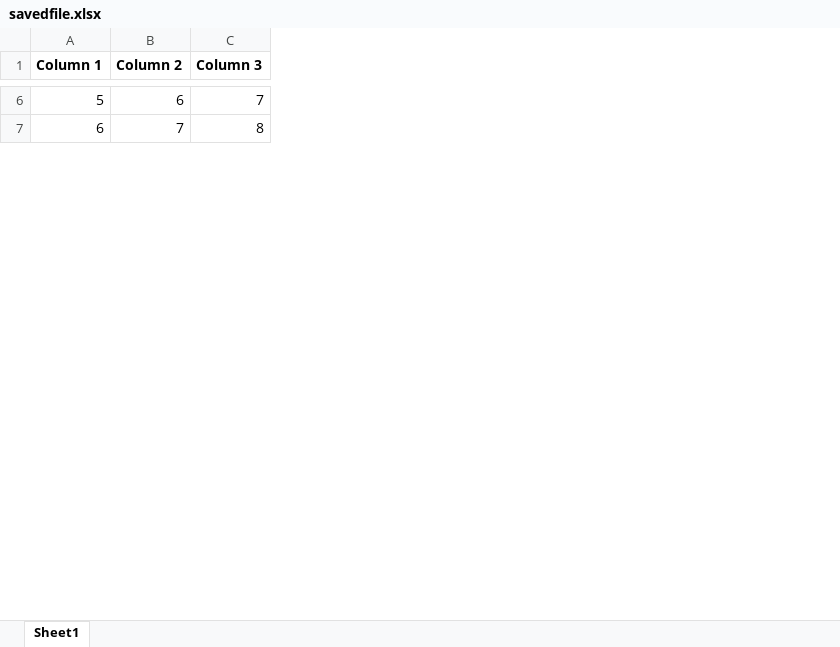
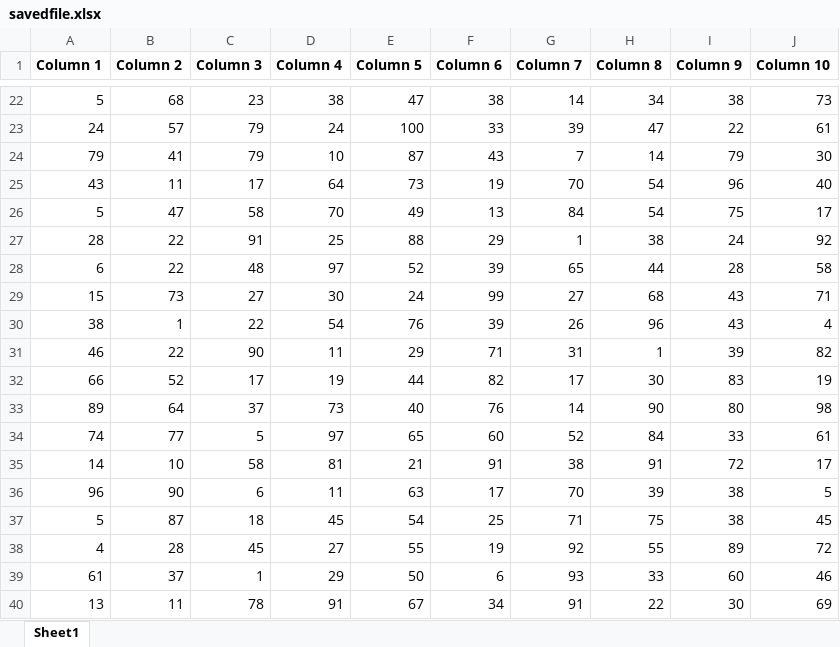
Before and after one commit to coderaidershaun/openai-anysheets, an Excel workbook: backend/savedfile.xlsx, sheet Sheet1, drawn as a sheet; only a part is shown, gaps mark what is left out; values as stored, in another font and other column widths than the file's, no borders; addresses are those after the commit; the diff covers the shown part only; the diff names each change by its address in the sheet, - before the commit and + after, or states it on an @@ line.

```diff
--- a/backend/savedfile.xlsx (sheet Sheet1)
+++ b/backend/savedfile.xlsx (sheet Sheet1)
+column D (Column 4), row 22: 38; row 28: 97
+column E (Column 5), row 22: 47; row 28: 52
+column F (Column 6), row 22: 38; row 28: 39
+column G (Column 7), row 22: 14; row 28: 65
+column H (Column 8), row 22: 34; row 28: 44
+column I (Column 9), row 22: 38; row 28: 28
+column J (Column 10), row 22: 73; row 28: 58
-B22 (Column 2): 6
+B22 (Column 2): 68
-C22 (Column 3): 7
+C22 (Column 3): 23
+row 23: 24 | 57 | 79 | 24 | 100 | 33 | 39 | 47 | 22 | 61
+row 24: 79 | 41 | 79 | 10 | 87 | 43 | 7 | 14 | 79 | 30
+row 25: 43 | 11 | 17 | 64 | 73 | 19 | 70 | 54 | 96 | 40
+row 26: 5 | 47 | 58 | 70 | 49 | 13 | 84 | 54 | 75 | 17
+row 27: 28 | 22 | 91 | 25 | 88 | 29 | 1 | 38 | 24 | 92
-B28 (Column 2): 7
+B28 (Column 2): 22
-C28 (Column 3): 8
+C28 (Column 3): 48
+row 29: 15 | 73 | 27 | 30 | 24 | 99 | 27 | 68 | 43 | 71
+row 30: 38 | 1 | 22 | 54 | 76 | 39 | 26 | 96 | 43 | 4
+row 31: 46 | 22 | 90 | 11 | 29 | 71 | 31 | 1 | 39 | 82
+row 32: 66 | 52 | 17 | 19 | 44 | 82 | 17 | 30 | 83 | 19
+row 33: 89 | 64 | 37 | 73 | 40 | 76 | 14 | 90 | 80 | 98
+row 34: 74 | 77 | 5 | 97 | 65 | 60 | 52 | 84 | 33 | 61
+row 35: 14 | 10 | 58 | 81 | 21 | 91 | 38 | 91 | 72 | 17
+row 36: 96 | 90 | 6 | 11 | 63 | 17 | 70 | 39 | 38 | 5
+row 37: 5 | 87 | 18 | 45 | 54 | 25 | 71 | 75 | 38 | 45
+row 38: 4 | 28 | 45 | 27 | 55 | 19 | 92 | 55 | 89 | 72
+row 39: 61 | 37 | 1 | 29 | 50 | 6 | 93 | 33 | 60 | 46
+row 40: 13 | 11 | 78 | 91 | 67 | 34 | 91 | 22 | 30 | 69
```
Also changed, not shown: 79 added rows, 6 removed rows and 4 edited cells elsewhere in this sheet, 3 other files.
